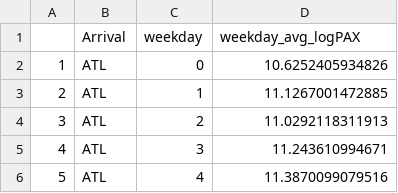
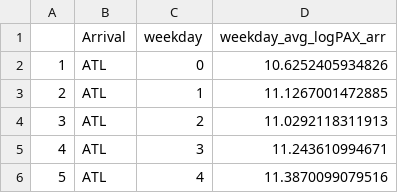
Before and after one commit to guillaume-le-fur/MAP536Data, a CSV file: aggregated_weekday_PAX_arr.csv, drawn as a sheet; only a part is shown.

```diff
--- a/aggregated_weekday_PAX_arr.csv
+++ b/aggregated_weekday_PAX_arr.csv
@@ -1,2 +1,2 @@
-,Arrival,weekday,weekday_avg_logPAX
+,Arrival,weekday,weekday_avg_logPAX_arr
 1,ATL,0,10.6252405934826
```
Also changed, not shown: aggregated_monthly_PAX_arr.csv, aggregated_monthly_PAX_dep.csv, 2 other files.
